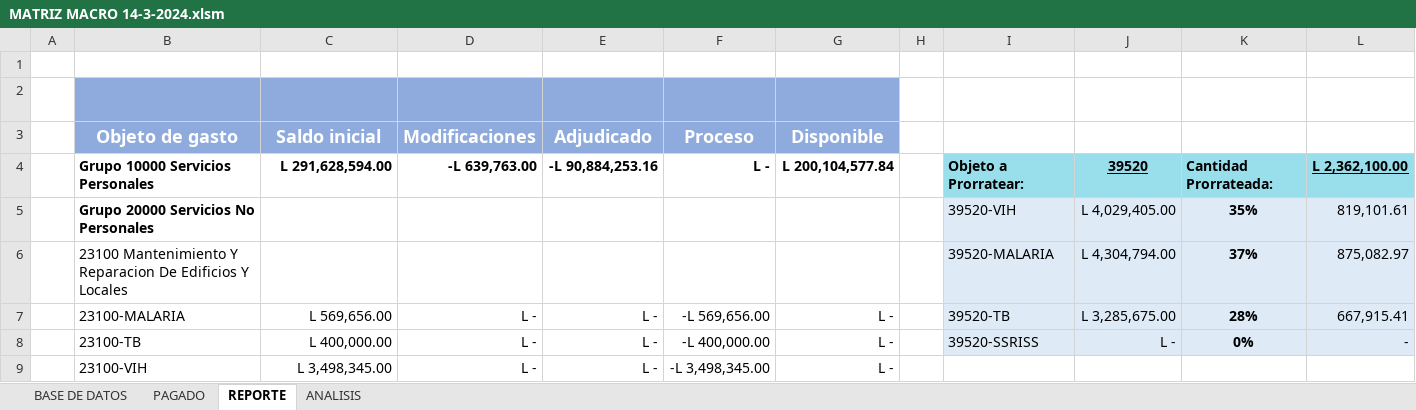
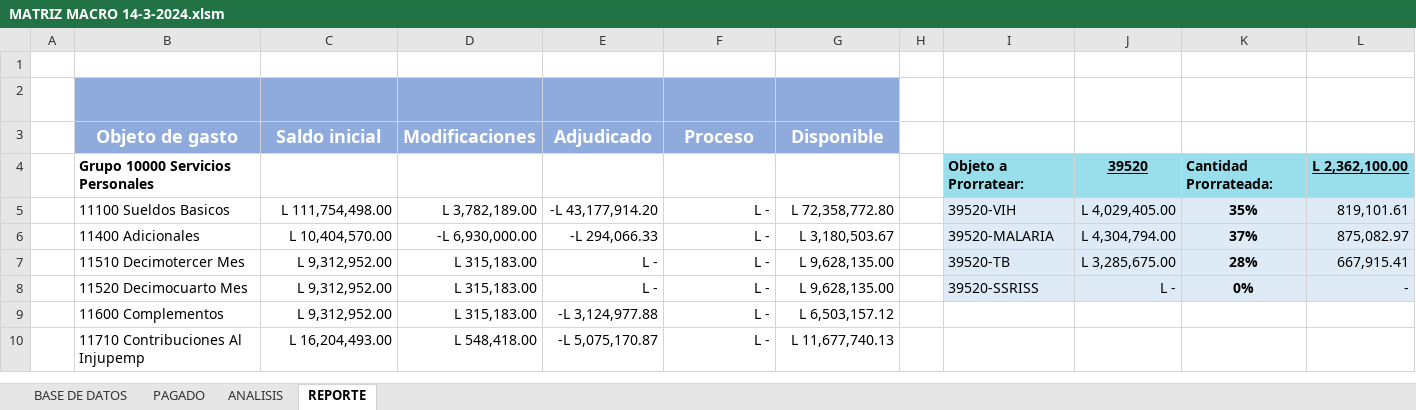
Before and after one commit to Gazellagaho/Matrices, an Excel workbook: MATRIZ MACRO 14-3-2024.xlsm, sheet REPORTE, drawn as a sheet; only a part is shown; values as stored, in another font and other column widths than the file's, no borders; removed rows and columns are numbered as before the commit, all else as after; the diff covers the shown part only; the diff names each change by its address in the sheet, - before the commit and + after, or states it on an @@ line.

```diff
--- a/MATRIZ MACRO 14-3-2024.xlsm (sheet REPORTE)
+++ b/MATRIZ MACRO 14-3-2024.xlsm (sheet REPORTE)
@@ sheet tab order changed: BASE DE DATOS | PAGADO | ANALISIS | REPORTE @@
-C4 (Saldo inicial): L 291,628,594.00
+C4 (Saldo inicial): (empty)
-D4 (Modificaciones): -L 639,763.00
+D4 (Modificaciones): (empty)
-E4 (Adjudicado): -L 90,884,253.16
+E4 (Adjudicado): (empty)
-F4 (Proceso): L -
+F4 (Proceso): (empty)
-G4 (Disponible): L 200,104,577.84
+G4 (Disponible): (empty)
-row 5:  | Grupo 20000 Servicios No Personales |  |  |  |  |  |  | 39520-VIH | L 4,029,405.00 | 35% | 819,101.61
-row 6:  | 23100 Mantenimiento Y Reparacion De Edificios Y Locales |  |  |  |  |  |  | 39520-MALARIA | L 4,304,794.00 | 37% | 875,082.97
+row 5:  | 11100 Sueldos Basicos | L 111,754,498.00 | L 3,782,189.00 | -L 43,177,914.20 | L - | L 72,358,772.80 |  | 39520-VIH | L 4,029,405.00 | 35% | 819,101.61
+row 6:  | 11400 Adicionales | L 10,404,570.00 | -L 6,930,000.00 | -L 294,066.33 | L - | L 3,180,503.67 |  | 39520-MALARIA | L 4,304,794.00 | 37% | 875,082.97
-B7 (Objeto de gasto): 23100-MALARIA
+B7 (Objeto de gasto): 11510 Decimotercer Mes
-C7 (Saldo inicial): L 569,656.00
+C7 (Saldo inicial): L 9,312,952.00
-D7:D8 (Modificaciones): L -
+D7:D8 (Modificaciones): L 315,183.00
-F7 (Proceso): -L 569,656.00
+F7 (Proceso): L -
-G7:G8 (Disponible): L -
+G7:G8 (Disponible): L 9,628,135.00
-B8 (Objeto de gasto): 23100-TB
+B8 (Objeto de gasto): 11520 Decimocuarto Mes
-C8 (Saldo inicial): L 400,000.00
+C8 (Saldo inicial): L 9,312,952.00
-F8 (Proceso): -L 400,000.00
+F8 (Proceso): L -
-row 9:  | 23100-VIH | L 3,498,345.00 | L - | L - | -L 3,498,345.00 | L -
+row 9:  | 11600 Complementos | L 9,312,952.00 | L 315,183.00 | -L 3,124,977.88 | L - | L 6,503,157.12
+row 10:  | 11710 Contribuciones Al Injupemp | L 16,204,493.00 | L 548,418.00 | -L 5,075,170.87 | L - | L 11,677,740.13
```
Also changed, not shown: 41 added rows, 40 removed rows, 6 edited cells and cell formats elsewhere in this sheet, sheet BASE DE DATOS, sheet ANALISIS, formulas that keep their value, charts or pictures, 44 other files.
